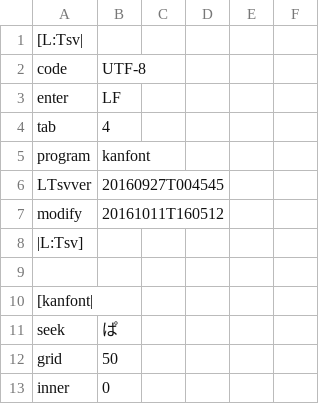
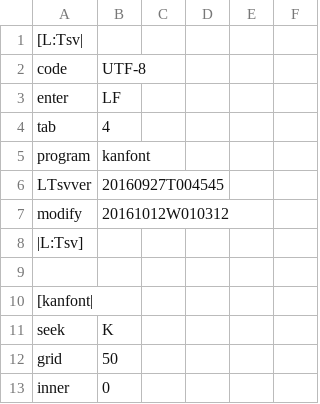
Before and after one commit to ooblog/LTsv10kanedit, a TSV file: kanfont.tsv, drawn as a sheet; only a part is shown.

```diff
--- a/kanfont.tsv
+++ b/kanfont.tsv
@@ -6,3 +6,3 @@ program	kanfont
 LTsvver	20160927T004545
-modify	20161011T160512
+modify	20161012W010312
 |L:Tsv]
@@ -10,3 +10,3 @@ modify	20161011T160512
 [kanfont|
-seek	ぱ
+seek	Κ
 grid	50
```
Also changed, not shown: LTsv/LTsv_glyph.tsv, kanedit.tsv, 7 other files.
